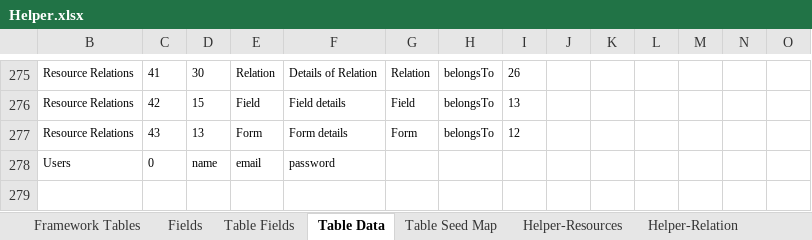
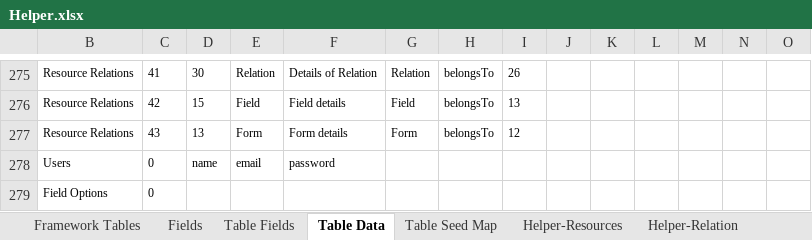
Before and after one commit to MilestoneInnovativeTechnologies/Appframe, an Excel workbook: Helper.xlsx, sheet Table Data, drawn as a sheet; only a part is shown, gaps mark what is left out; values as stored, in another font and other column widths than the file's, no borders; table styles not drawn; rows hold the shown columns only; the diff names each change by its address in the sheet, - before the commit and + after, or states it on an @@ line.

Commit message:
Field Option table modified

```diff
--- a/Helper.xlsx (sheet Table Data)
+++ b/Helper.xlsx (sheet Table Data)
+row 279: Field Options | 0
```
Also changed, not shown: sheet Table Fields, sheet Fields, sheet Table Seed Map, hidden cells, 1 other file.
